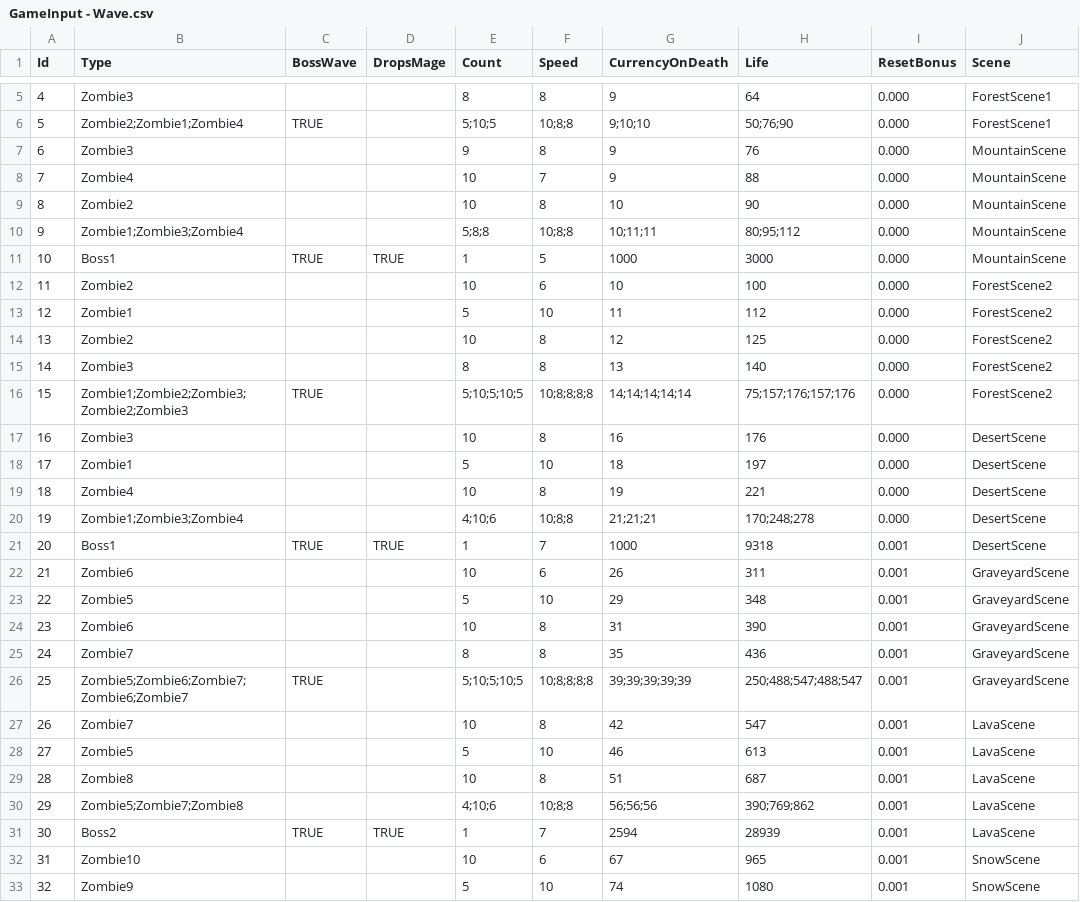
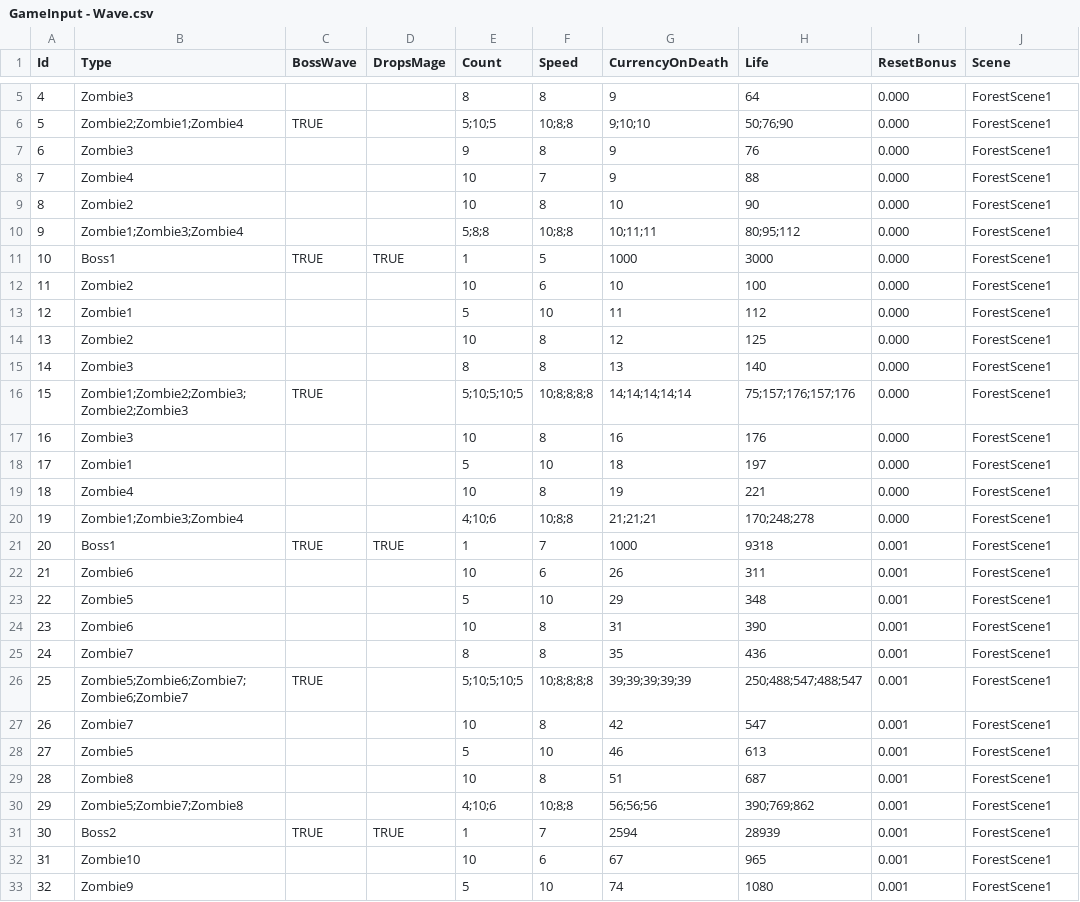
Before and after one commit to yildirimgoks/backup_idleTowerDef, a CSV file: IdleTowerDefence/Assets/Resources/GameInput - Wave.csv, drawn as a sheet; only a part is shown, gaps mark what is left out; the diff covers the shown part only.

```diff
--- a/IdleTowerDefence/Assets/Resources/GameInput - Wave.csv
+++ b/IdleTowerDefence/Assets/Resources/GameInput - Wave.csv
@@ -6,28 +6,28 @@ Id,Type,BossWave,DropsMage,Count,Speed,CurrencyOnDeath,Life,ResetBonus,Scene
 5,Zombie2;Zombie1;Zombie4,TRUE,,5;10;5,10;8;8,9;10;10,50;76;90,0.000,ForestScene1
-6,Zombie3,,,9,8,9,76,0.000,MountainScene
-7,Zombie4,,,10,7,9,88,0.000,MountainScene
-8,Zombie2,,,10,8,10,90,0.000,MountainScene
-9,Zombie1;Zombie3;Zombie4,,,5;8;8,10;8;8,10;11;11,80;95;112,0.000,MountainScene
-10,Boss1,TRUE,TRUE,1,5,1000,3000,0.000,MountainScene
-11,Zombie2,,,10,6,10,100,0.000,ForestScene2
-12,Zombie1,,,5,10,11,112,0.000,ForestScene2
-13,Zombie2,,,10,8,12,125,0.000,ForestScene2
-14,Zombie3,,,8,8,13,140,0.000,ForestScene2
-15,Zombie1;Zombie2;Zombie3;Zombie2;Zombie3,TRUE,,5;10;5;10;5,10;8;8;8;8,14;14;14;14;14,75;157;176;157;176,0.000,ForestScene2
-16,Zombie3,,,10,8,16,176,0.000,DesertScene
-17,Zombie1,,,5,10,18,197,0.000,DesertScene
-18,Zombie4,,,10,8,19,221,0.000,DesertScene
-19,Zombie1;Zombie3;Zombie4,,,4;10;6,10;8;8,21;21;21,170;248;278,0.000,DesertScene
-20,Boss1,TRUE,TRUE,1,7,1000,9318,0.001,DesertScene
-21,Zombie6,,,10,6,26,311,0.001,GraveyardScene
-22,Zombie5,,,5,10,29,348,0.001,GraveyardScene
-23,Zombie6,,,10,8,31,390,0.001,GraveyardScene
-24,Zombie7,,,8,8,35,436,0.001,GraveyardScene
-25,Zombie5;Zombie6;Zombie7;Zombie6;Zombie7,TRUE,,5;10;5;10;5,10;8;8;8;8,39;39;39;39;39,250;488;547;488;547,0.001,GraveyardScene
-26,Zombie7,,,10,8,42,547,0.001,LavaScene
-27,Zombie5,,,5,10,46,613,0.001,LavaScene
-28,Zombie8,,,10,8,51,687,0.001,LavaScene
-29,Zombie5;Zombie7;Zombie8,,,4;10;6,10;8;8,56;56;56,390;769;862,0.001,LavaScene
-30,Boss2,TRUE,TRUE,1,7,2594,28939,0.001,LavaScene
-31,Zombie10,,,10,6,67,965,0.001,SnowScene
-32,Zombie9,,,5,10,74,1080,0.001,SnowScene
+6,Zombie3,,,9,8,9,76,0.000,ForestScene1
+7,Zombie4,,,10,7,9,88,0.000,ForestScene1
+8,Zombie2,,,10,8,10,90,0.000,ForestScene1
+9,Zombie1;Zombie3;Zombie4,,,5;8;8,10;8;8,10;11;11,80;95;112,0.000,ForestScene1
+10,Boss1,TRUE,TRUE,1,5,1000,3000,0.000,ForestScene1
+11,Zombie2,,,10,6,10,100,0.000,ForestScene1
+12,Zombie1,,,5,10,11,112,0.000,ForestScene1
+13,Zombie2,,,10,8,12,125,0.000,ForestScene1
+14,Zombie3,,,8,8,13,140,0.000,ForestScene1
+15,Zombie1;Zombie2;Zombie3;Zombie2;Zombie3,TRUE,,5;10;5;10;5,10;8;8;8;8,14;14;14;14;14,75;157;176;157;176,0.000,ForestScene1
+16,Zombie3,,,10,8,16,176,0.000,ForestScene1
+17,Zombie1,,,5,10,18,197,0.000,ForestScene1
+18,Zombie4,,,10,8,19,221,0.000,ForestScene1
+19,Zombie1;Zombie3;Zombie4,,,4;10;6,10;8;8,21;21;21,170;248;278,0.000,ForestScene1
+20,Boss1,TRUE,TRUE,1,7,1000,9318,0.001,ForestScene1
+21,Zombie6,,,10,6,26,311,0.001,ForestScene1
+22,Zombie5,,,5,10,29,348,0.001,ForestScene1
+23,Zombie6,,,10,8,31,390,0.001,ForestScene1
+24,Zombie7,,,8,8,35,436,0.001,ForestScene1
+25,Zombie5;Zombie6;Zombie7;Zombie6;Zombie7,TRUE,,5;10;5;10;5,10;8;8;8;8,39;39;39;39;39,250;488;547;488;547,0.001,ForestScene1
+26,Zombie7,,,10,8,42,547,0.001,ForestScene1
+27,Zombie5,,,5,10,46,613,0.001,ForestScene1
+28,Zombie8,,,10,8,51,687,0.001,ForestScene1
+29,Zombie5;Zombie7;Zombie8,,,4;10;6,10;8;8,56;56;56,390;769;862,0.001,ForestScene1
+30,Boss2,TRUE,TRUE,1,7,2594,28939,0.001,ForestScene1
+31,Zombie10,,,10,6,67,965,0.001,ForestScene1
+32,Zombie9,,,5,10,74,1080,0.001,ForestScene1
```
Also changed, not shown: 144 edited cells elsewhere in this file, IdleTowerDefence/Assets/Resources/GameInput - Achievement.csv, 27 other files.
